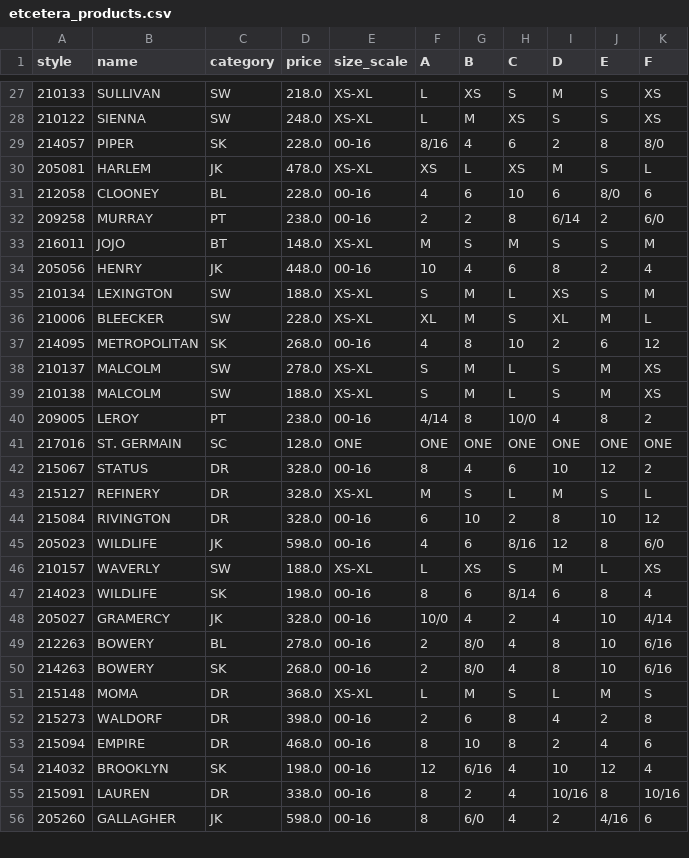
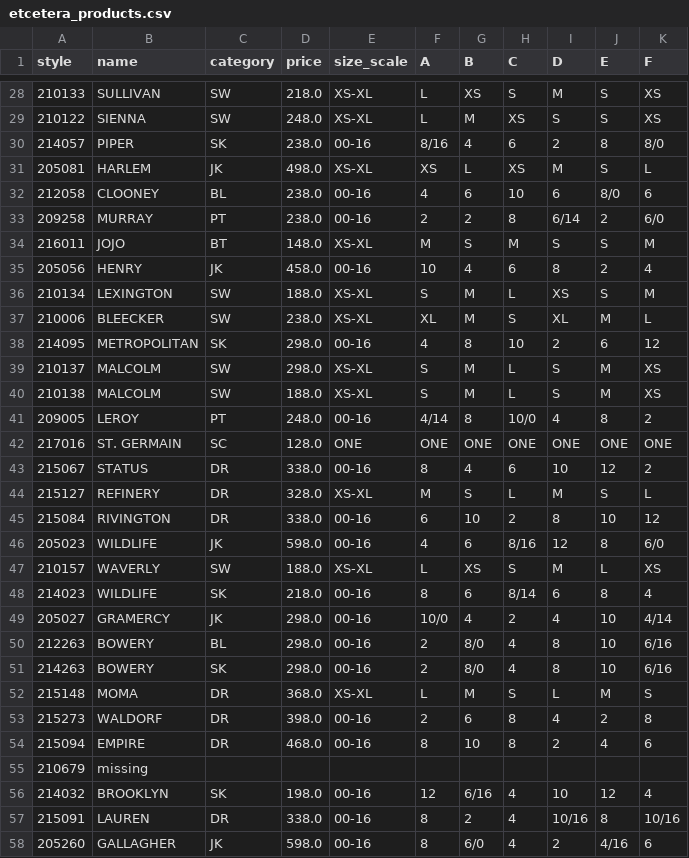
Before and after one commit to sbudhram29/python_learning, a CSV file: etcetera_products.csv, drawn as a sheet; only a part is shown, gaps mark what is left out; the diff covers the shown part only.

Commit message:
add a else to print missing styles

```diff
--- a/etcetera_products.csv
+++ b/etcetera_products.csv
@@ -28,24 +29,24 @@ style,name,category,price,size_scale,A,B,C,D,E,F
 210122,SIENNA,SW,248.0,XS-XL,L,M,XS,S,S,XS
-214057,PIPER,SK,228.0,00-16,8/16,4,6,2,8,8/0
-205081,HARLEM,JK,478.0,XS-XL,XS,L,XS,M,S,L
-212058,CLOONEY,BL,228.0,00-16,4,6,10,6,8/0,6
+214057,PIPER,SK,238.0,00-16,8/16,4,6,2,8,8/0
+205081,HARLEM,JK,498.0,XS-XL,XS,L,XS,M,S,L
+212058,CLOONEY,BL,238.0,00-16,4,6,10,6,8/0,6
 209258,MURRAY,PT,238.0,00-16,2,2,8,6/14,2,6/0
 216011,JOJO,BT,148.0,XS-XL,M,S,M,S,S,M
-205056,HENRY,JK,448.0,00-16,10,4,6,8,2,4
+205056,HENRY,JK,458.0,00-16,10,4,6,8,2,4
 210134,LEXINGTON,SW,188.0,XS-XL,S,M,L,XS,S,M
-210006,BLEECKER,SW,228.0,XS-XL,XL,M,S,XL,M,L
-214095,METROPOLITAN,SK,268.0,00-16,4,8,10,2,6,12
-210137,MALCOLM,SW,278.0,XS-XL,S,M,L,S,M,XS
+210006,BLEECKER,SW,238.0,XS-XL,XL,M,S,XL,M,L
+214095,METROPOLITAN,SK,298.0,00-16,4,8,10,2,6,12
+210137,MALCOLM,SW,298.0,XS-XL,S,M,L,S,M,XS
 210138,MALCOLM,SW,188.0,XS-XL,S,M,L,S,M,XS
-209005,LEROY,PT,238.0,00-16,4/14,8,10/0,4,8,2
+209005,LEROY,PT,248.0,00-16,4/14,8,10/0,4,8,2
 217016,ST. GERMAIN,SC,128.0,ONE,ONE,ONE,ONE,ONE,ONE,ONE
-215067,STATUS,DR,328.0,00-16,8,4,6,10,12,2
+215067,STATUS,DR,338.0,00-16,8,4,6,10,12,2
 215127,REFINERY,DR,328.0,XS-XL,M,S,L,M,S,L
-215084,RIVINGTON,DR,328.0,00-16,6,10,2,8,10,12
+215084,RIVINGTON,DR,338.0,00-16,6,10,2,8,10,12
 205023,WILDLIFE,JK,598.0,00-16,4,6,8/16,12,8,6/0
 210157,WAVERLY,SW,188.0,XS-XL,L,XS,S,M,L,XS
-214023,WILDLIFE,SK,198.0,00-16,8,6,8/14,6,8,4
-205027,GRAMERCY,JK,328.0,00-16,10/0,4,2,4,10,4/14
-212263,BOWERY,BL,278.0,00-16,2,8/0,4,8,10,6/16
-214263,BOWERY,SK,268.0,00-16,2,8/0,4,8,10,6/16
+214023,WILDLIFE,SK,218.0,00-16,8,6,8/14,6,8,4
+205027,GRAMERCY,JK,298.0,00-16,10/0,4,2,4,10,4/14
+212263,BOWERY,BL,298.0,00-16,2,8/0,4,8,10,6/16
+214263,BOWERY,SK,298.0,00-16,2,8/0,4,8,10,6/16
 215148,MOMA,DR,368.0,XS-XL,L,M,S,L,M,S
@@ -53,2 +54,3 @@ style,name,category,price,size_scale,A,B,C,D,E,F
 215094,EMPIRE,DR,468.0,00-16,8,10,8,2,4,6
+210679,missing
 214032,BROOKLYN,SK,198.0,00-16,12,6/16,4,10,12,4
```
Also changed, not shown: 10 added rows and 56 edited cells elsewhere in this file, 2 other files.
